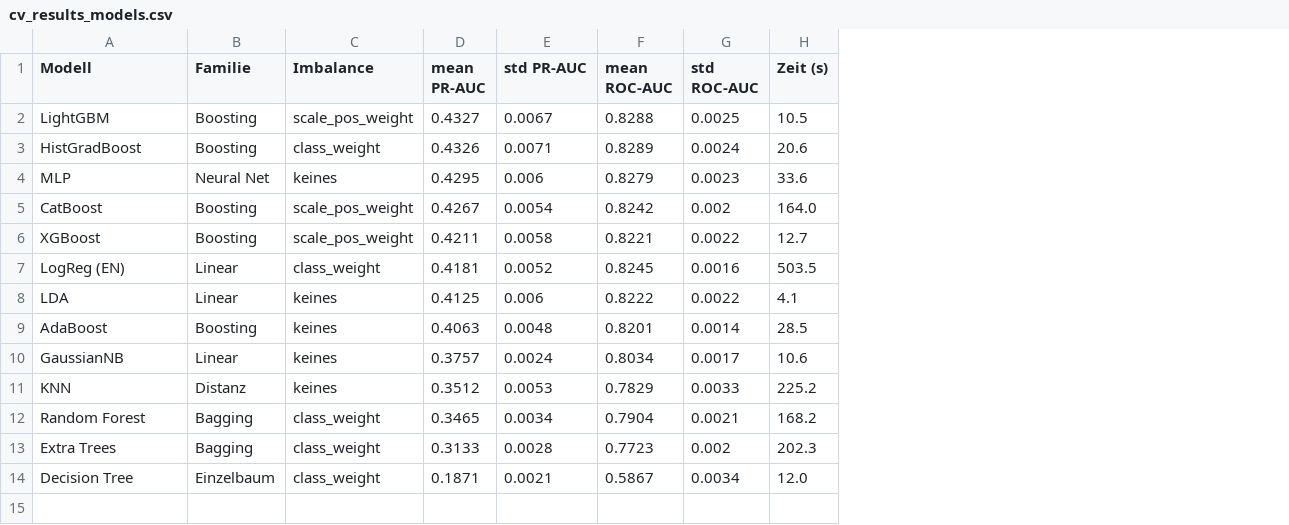
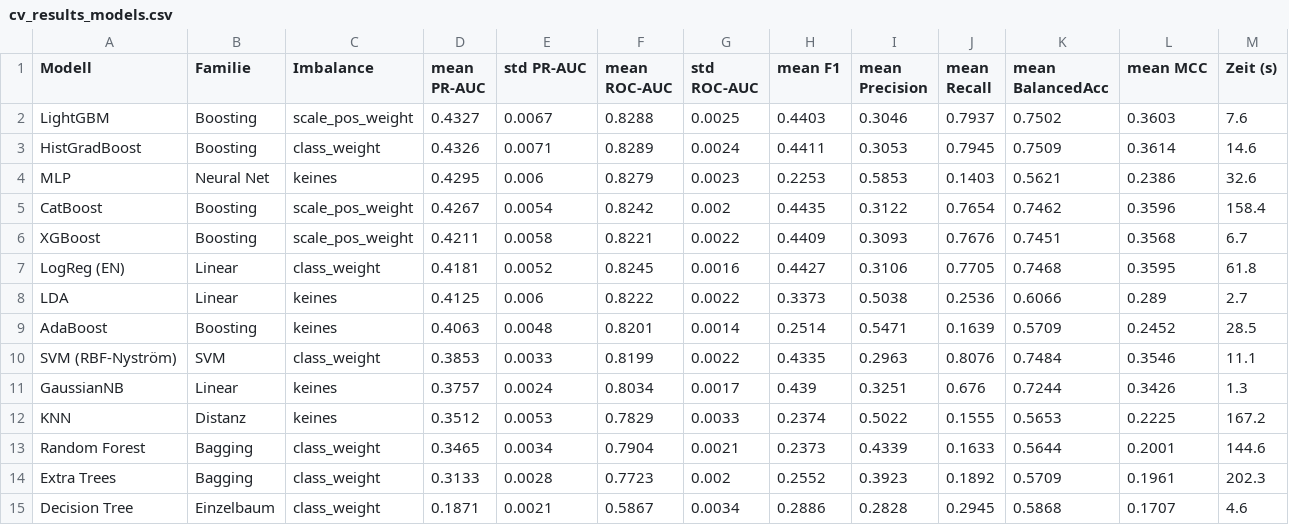
Before and after one commit to Hasher26/Diabetes-Prediction-Hasher, a CSV file: outputs/06_modeling/cv_results_models.csv, drawn as a sheet; addresses are those after the commit; the diff names each change by its address in the sheet, - before the commit and + after, or states it on an @@ line.

```diff
--- a/outputs/06_modeling/cv_results_models.csv
+++ b/outputs/06_modeling/cv_results_models.csv
+column H (mean F1), rows 2-9: 0.4403 | 0.4411 | 0.2253 | 0.4435 | 0.4409 | 0.4427 | 0.3373 | 0.2514; rows 11-15: 0.439 | 0.2374 | 0.2373 | 0.2552 | 0.2886
+column I (mean Precision), rows 2-9: 0.3046 | 0.3053 | 0.5853 | 0.3122 | 0.3093 | 0.3106 | 0.5038 | 0.5471; rows 11-15: 0.3251 | 0.5022 | 0.4339 | 0.3923 | 0.2828
+column J (mean Recall), rows 2-9: 0.7937 | 0.7945 | 0.1403 | 0.7654 | 0.7676 | 0.7705 | 0.2536 | 0.1639; rows 11-15: 0.676 | 0.1555 | 0.1633 | 0.1892 | 0.2945
+column K (mean BalancedAcc), rows 2-9: 0.7502 | 0.7509 | 0.5621 | 0.7462 | 0.7451 | 0.7468 | 0.6066 | 0.5709; rows 11-15: 0.7244 | 0.5653 | 0.5644 | 0.5709 | 0.5868
+column L (mean MCC), rows 2-9: 0.3603 | 0.3614 | 0.2386 | 0.3596 | 0.3568 | 0.3595 | 0.289 | 0.2452; rows 11-15: 0.3426 | 0.2225 | 0.2001 | 0.1961 | 0.1707
-M2 (Zeit (s)): 10.5
+M2 (Zeit (s)): 7.6
-M3 (Zeit (s)): 20.6
+M3 (Zeit (s)): 14.6
-M4 (Zeit (s)): 33.6
+M4 (Zeit (s)): 32.6
-M5 (Zeit (s)): 164.0
+M5 (Zeit (s)): 158.4
-M6 (Zeit (s)): 12.7
+M6 (Zeit (s)): 6.7
-M7 (Zeit (s)): 503.5
+M7 (Zeit (s)): 61.8
-M8 (Zeit (s)): 4.1
+M8 (Zeit (s)): 2.7
+row 10: SVM (RBF-Nyström) | SVM | class_weight | 0.3853 | 0.0033 | 0.8199 | 0.0022 | 0.4335 | 0.2963 | 0.8076 | 0.7484 | 0.3546 | 11.1
-M11 (Zeit (s)): 10.6
+M11 (Zeit (s)): 1.3
-M12 (Zeit (s)): 225.2
+M12 (Zeit (s)): 167.2
-M13 (Zeit (s)): 168.2
+M13 (Zeit (s)): 144.6
-M15 (Zeit (s)): 12.0
+M15 (Zeit (s)): 4.6
```
Also changed, not shown: 5 other files.
